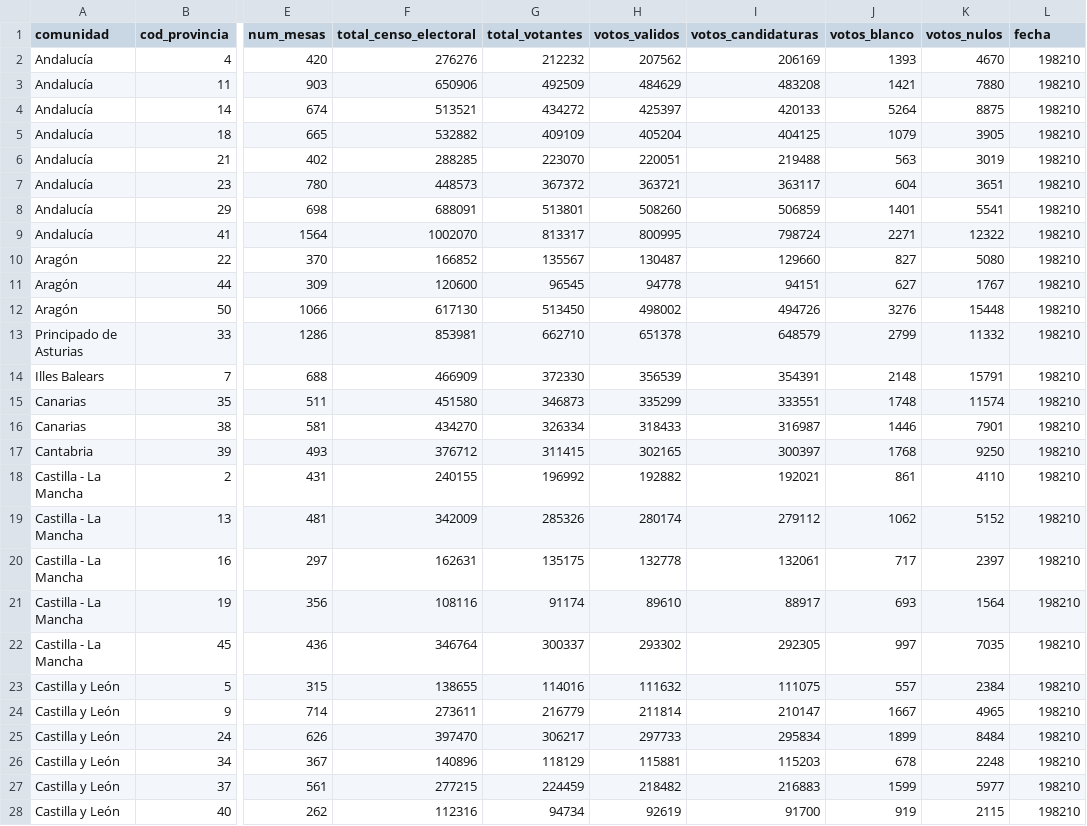
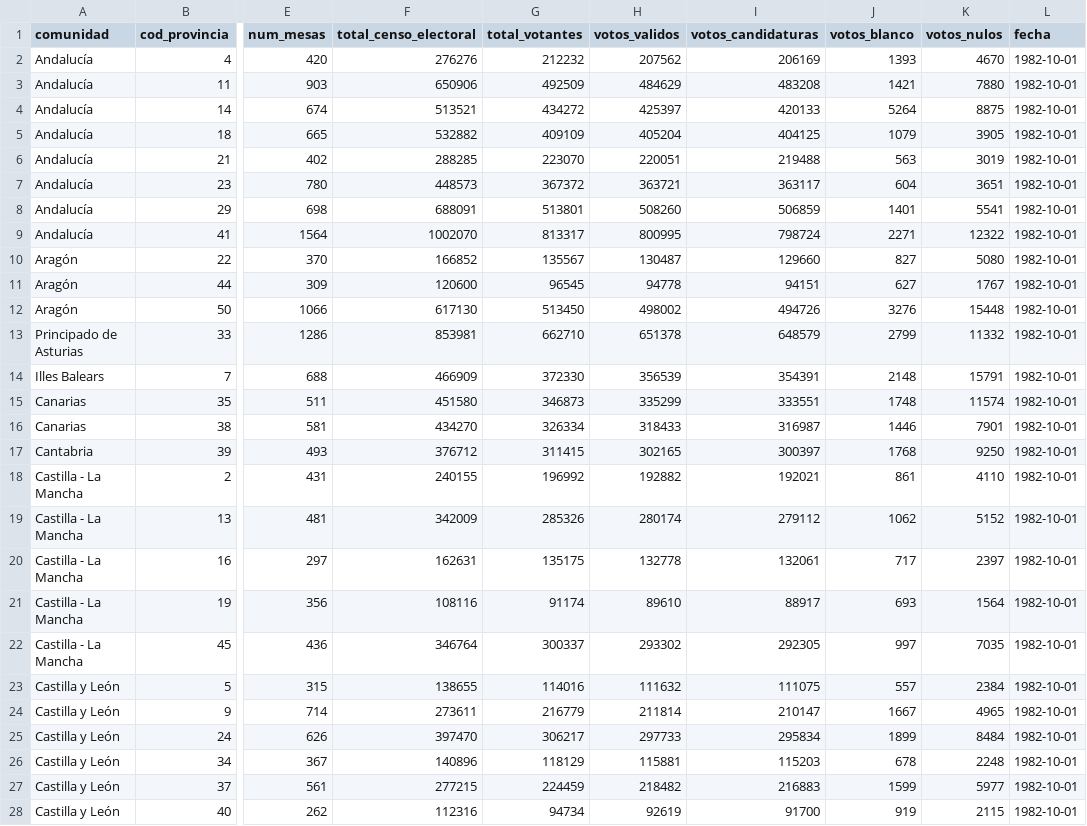
Before and after one commit to johnfelipe/ElSim, a CSV file: csv/1982.csv, drawn as a sheet; only a part is shown, gaps mark what is left out; the diff covers the shown part only; the diff names each change by its address in the sheet, - before the commit and + after, or states it on an @@ line.

```diff
--- a/csv/1982.csv
+++ b/csv/1982.csv
-L2:L28 (fecha): 198210
+L2:L28 (fecha): 1982-10-01
```
Also changed, not shown: 25 edited cells elsewhere in this file, csv/1986.csv, csv/1989.csv, 4 other files.
